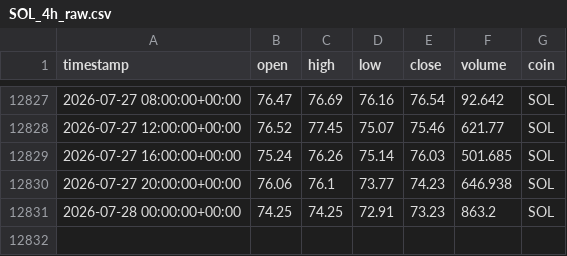
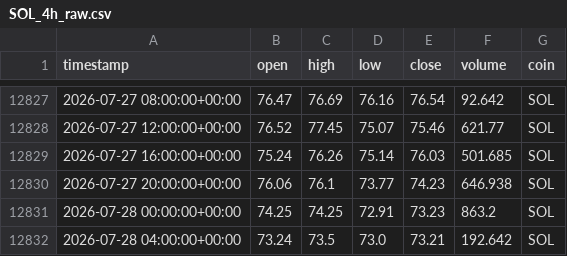
Before and after one commit to Vicems019/TFM-NeuroQuant, a CSV file: data/raw/SOL_4h_raw.csv, drawn as a sheet; only a part is shown, gaps mark what is left out; the diff names each change by its address in the sheet, - before the commit and + after, or states it on an @@ line.

```diff
--- a/data/raw/SOL_4h_raw.csv
+++ b/data/raw/SOL_4h_raw.csv
+row 12832: 2026-07-28 04:00:00+00:00 | 73.24 | 73.5 | 73.0 | 73.21 | 192.642 | SOL
```
Also changed, not shown: data/raw/AVAX_4h_raw.csv, data/raw/ETH_4h_raw.csv, 5 other files.
